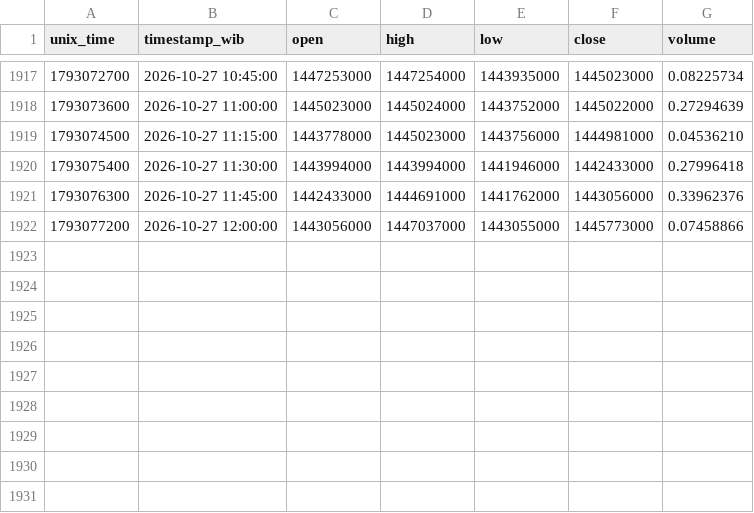
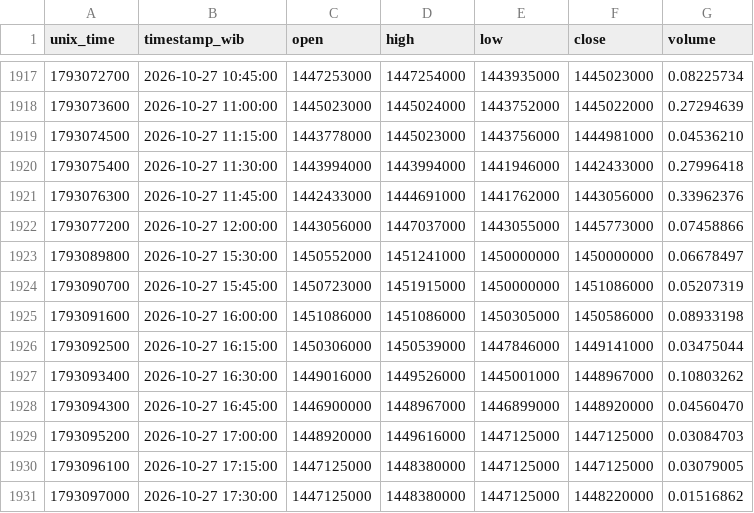
Before and after one commit to anggadefrian-coder/collector, a CSV file: data/btc_idr_15m.csv, drawn as a sheet; only a part is shown, gaps mark what is left out; the diff names each change by its address in the sheet, - before the commit and + after, or states it on an @@ line.

```diff
--- a/data/btc_idr_15m.csv
+++ b/data/btc_idr_15m.csv
+row 1923: 1793089800 | 2026-10-27 15:30:00 | 1450552000 | 1451241000 | 1450000000 | 1450000000 | 0.06678497
+row 1924: 1793090700 | 2026-10-27 15:45:00 | 1450723000 | 1451915000 | 1450000000 | 1451086000 | 0.05207319
+row 1925: 1793091600 | 2026-10-27 16:00:00 | 1451086000 | 1451086000 | 1450305000 | 1450586000 | 0.08933198
+row 1926: 1793092500 | 2026-10-27 16:15:00 | 1450306000 | 1450539000 | 1447846000 | 1449141000 | 0.03475044
+row 1927: 1793093400 | 2026-10-27 16:30:00 | 1449016000 | 1449526000 | 1445001000 | 1448967000 | 0.10803262
+row 1928: 1793094300 | 2026-10-27 16:45:00 | 1446900000 | 1448967000 | 1446899000 | 1448920000 | 0.04560470
+row 1929: 1793095200 | 2026-10-27 17:00:00 | 1448920000 | 1449616000 | 1447125000 | 1447125000 | 0.03084703
+row 1930: 1793096100 | 2026-10-27 17:15:00 | 1447125000 | 1448380000 | 1447125000 | 1447125000 | 0.03079005
+row 1931: 1793097000 | 2026-10-27 17:30:00 | 1447125000 | 1448380000 | 1447125000 | 1448220000 | 0.01516862
```
